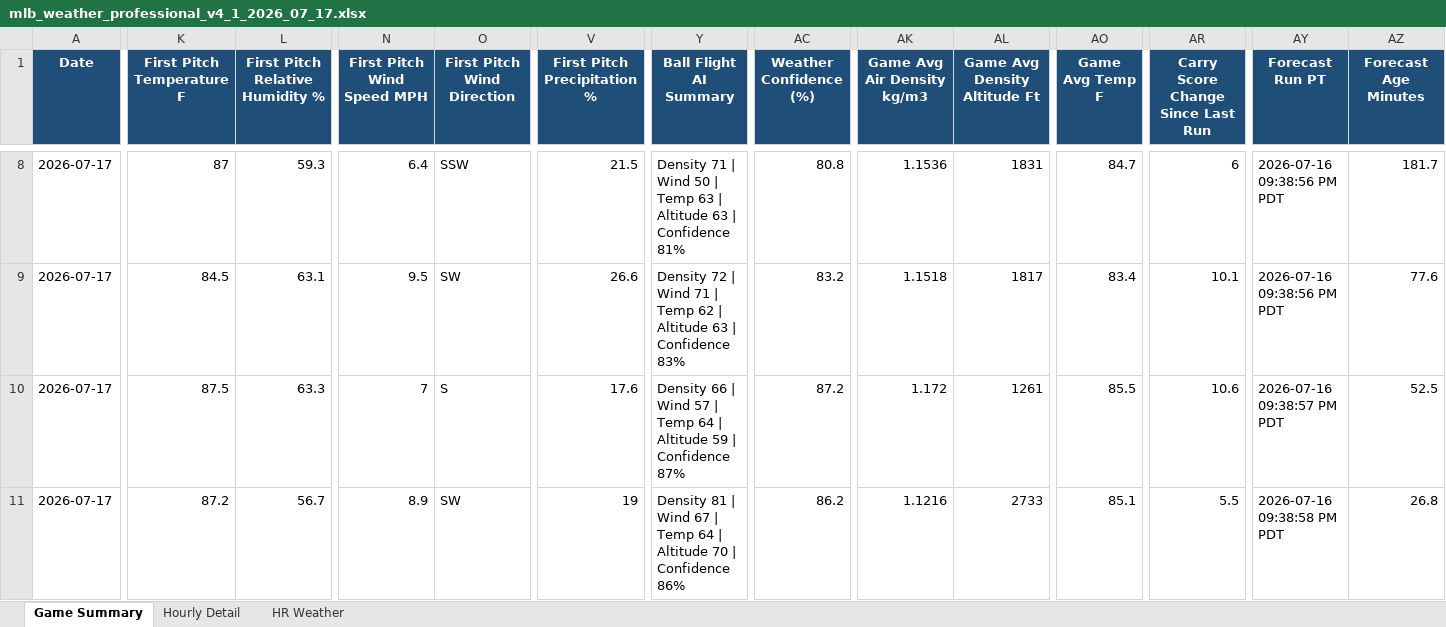
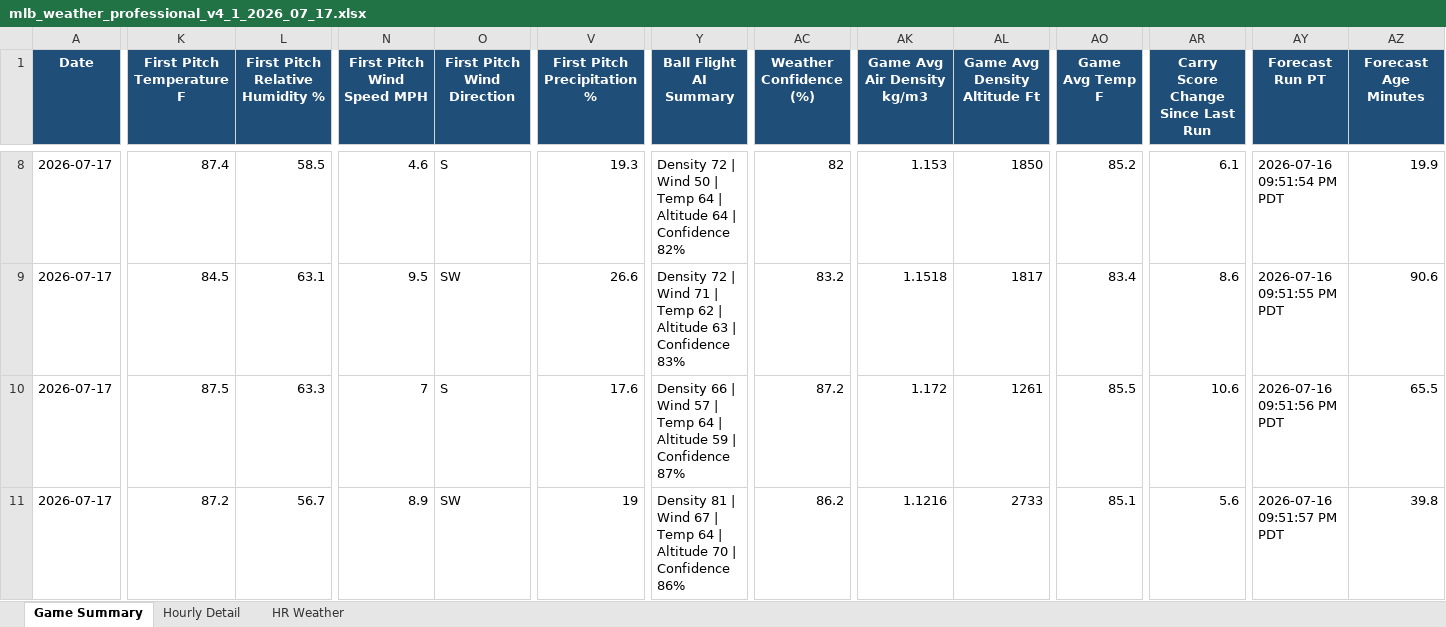
Before and after one commit to pzbaseball/mlb-site-data, an Excel workbook: mlb_weather_professional_v4_1_2026_07_17.xlsx, sheet Game Summary, drawn as a sheet; only a part is shown, gaps mark what is left out; values as stored, in another font and other column widths than the file's, no borders; conditional formats not drawn; the diff covers the shown part only; the diff names each change by its address in the sheet, - before the commit and + after, or states it on an @@ line.

Commit message:
Update MLB weather 2026-07-16 09:52 PM PT

```diff
--- a/mlb_weather_professional_v4_1_2026_07_17.xlsx (sheet Game Summary)
+++ b/mlb_weather_professional_v4_1_2026_07_17.xlsx (sheet Game Summary)
-K8 (First Pitch Temperature F): 87
+K8 (First Pitch Temperature F): 87.4
-L8 (First Pitch Relative Humidity %): 59.3
+L8 (First Pitch Relative Humidity %): 58.5
-N8 (First Pitch Wind Speed MPH): 6.4
+N8 (First Pitch Wind Speed MPH): 4.6
-O8 (First Pitch Wind Direction): SSW
+O8 (First Pitch Wind Direction): S
-V8 (First Pitch Precipitation %): 21.5
+V8 (First Pitch Precipitation %): 19.3
-Y8 (Ball Flight AI Summary): Density 71 | Wind 50 | Temp 63 | Altitude 63 | Confidence 81%
+Y8 (Ball Flight AI Summary): Density 72 | Wind 50 | Temp 64 | Altitude 64 | Confidence 82%
-AC8 (Weather Confidence (%)): 80.8
+AC8 (Weather Confidence (%)): 82
-AK8 (Game Avg Air Density kg/m3): 1.1536
+AK8 (Game Avg Air Density kg/m3): 1.153
-AL8 (Game Avg Density Altitude Ft): 1831
+AL8 (Game Avg Density Altitude Ft): 1850
-AO8 (Game Avg Temp F): 84.7
+AO8 (Game Avg Temp F): 85.2
-AR8: 6
+AR8: 6.1
-AY8 (Forecast Run PT): 2026-07-16 09:38:56 PM PDT
+AY8 (Forecast Run PT): 2026-07-16 09:51:54 PM PDT
-AZ8 (Forecast Age Minutes): 181.7
+AZ8 (Forecast Age Minutes): 19.9
-AR9: 10.1
+AR9: 8.6
-AY9 (Forecast Run PT): 2026-07-16 09:38:56 PM PDT
+AY9 (Forecast Run PT): 2026-07-16 09:51:55 PM PDT
-AZ9 (Forecast Age Minutes): 77.6
+AZ9 (Forecast Age Minutes): 90.6
-AY10 (Forecast Run PT): 2026-07-16 09:38:57 PM PDT
+AY10 (Forecast Run PT): 2026-07-16 09:51:56 PM PDT
-AZ10 (Forecast Age Minutes): 52.5
+AZ10 (Forecast Age Minutes): 65.5
-AR11: 5.5
+AR11: 5.6
-AY11 (Forecast Run PT): 2026-07-16 09:38:58 PM PDT
+AY11 (Forecast Run PT): 2026-07-16 09:51:57 PM PDT
-AZ11 (Forecast Age Minutes): 26.8
+AZ11 (Forecast Age Minutes): 39.8
```
Also changed, not shown: 54 edited cells elsewhere in this sheet, sheet Hourly Detail, sheet HR Weather, 2 other files.
